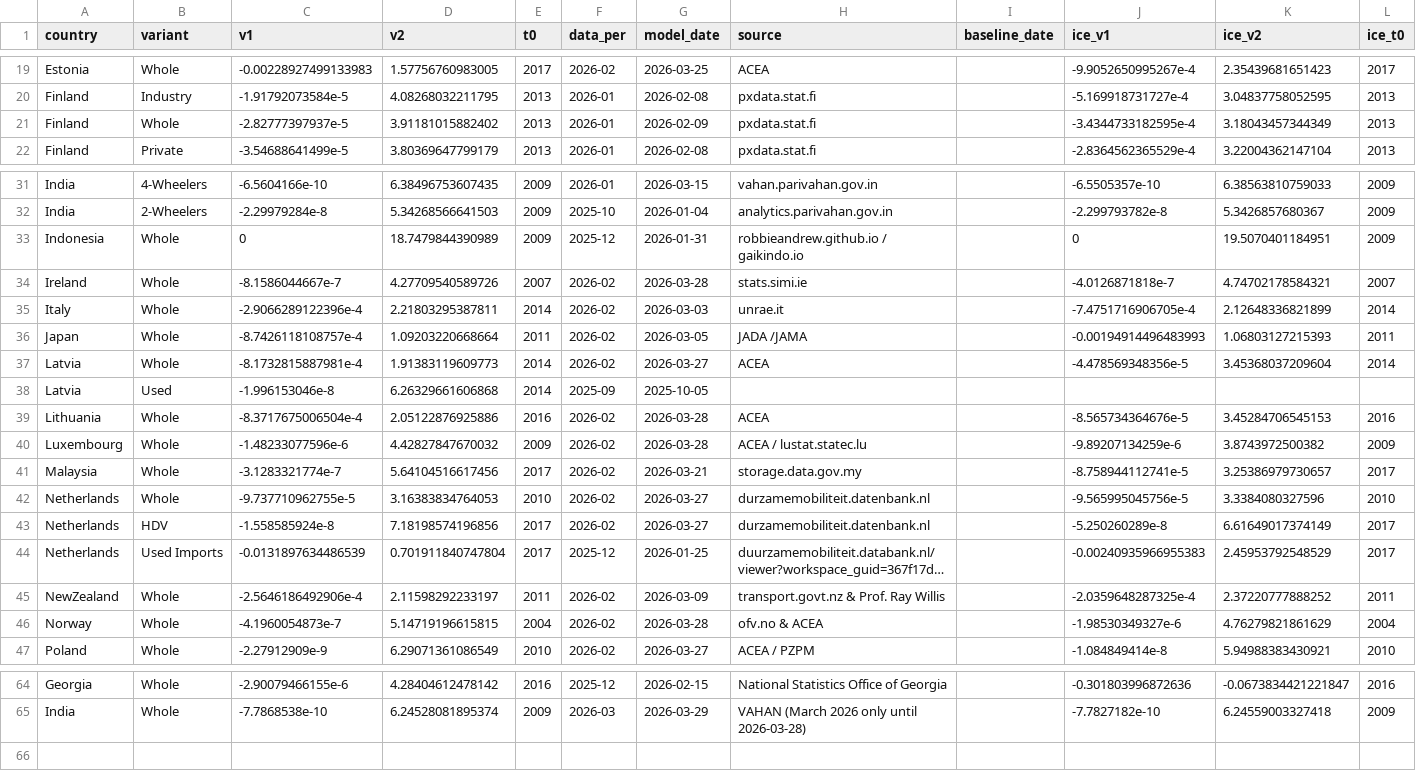
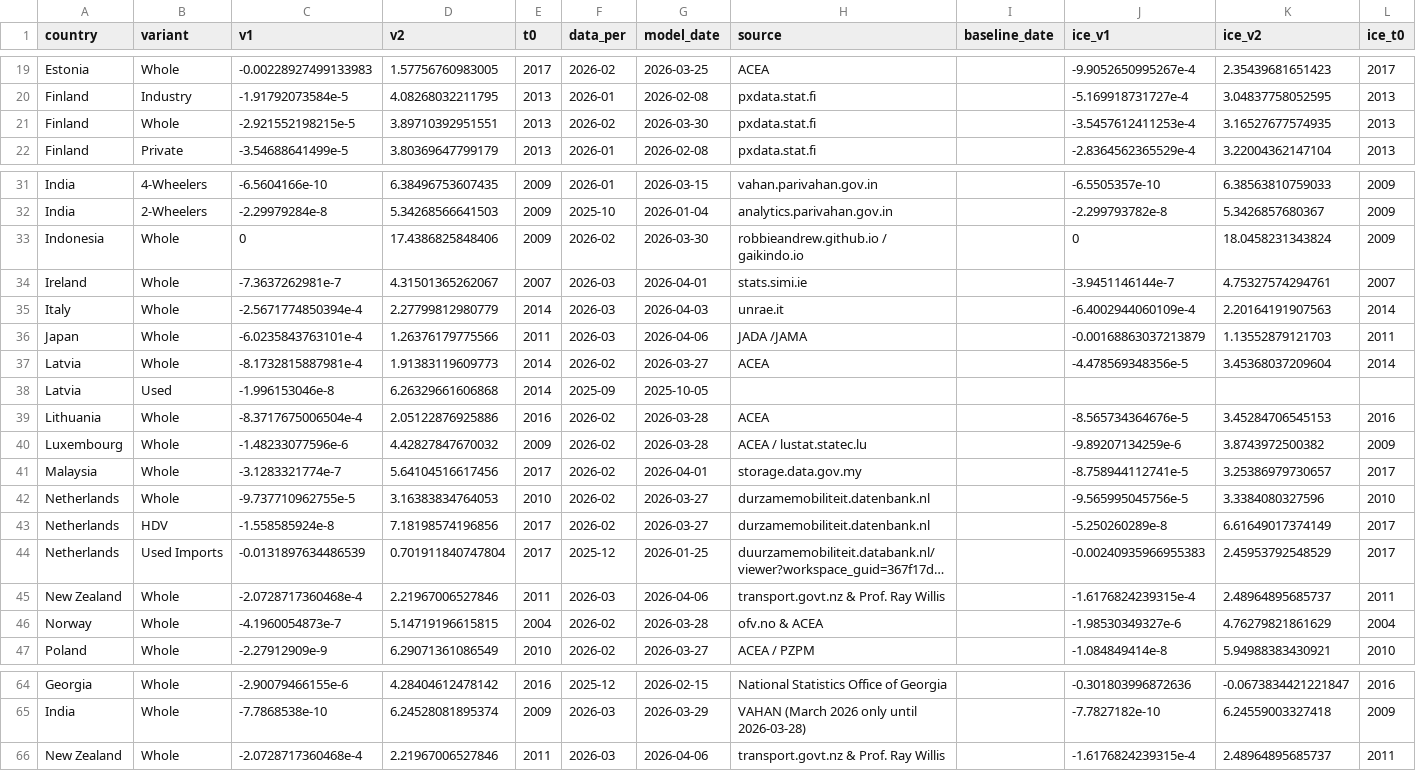
Before and after one commit to LeRaffl/Gallery-TEST, a CSV file: params.csv, drawn as a sheet; only a part is shown, gaps mark what is left out; long unchanged cells end in …; the diff covers the shown part only; the diff names each change by its address in the sheet, - before the commit and + after, or states it on an @@ line.

```diff
--- a/params.csv
+++ b/params.csv
-C21 (v1): -2.82777397937e-5
+C21 (v1): -2.921552198215e-5
-D21 (v2): 3.91181015882402
+D21 (v2): 3.89710392951551
-F21 (data_per): 2026-01
+F21 (data_per): 2026-02
-G21 (model_date): 2026-02-09
+G21 (model_date): 2026-03-30
-J21 (ice_v1): -3.4344733182595e-4
+J21 (ice_v1): -3.5457612411253e-4
-K21 (ice_v2): 3.18043457344349
+K21 (ice_v2): 3.16527677574935
-D33 (v2): 18.7479844390989
+D33 (v2): 17.4386825848406
-F33 (data_per): 2025-12
+F33 (data_per): 2026-02
-G33 (model_date): 2026-01-31
+G33 (model_date): 2026-03-30
-K33 (ice_v2): 19.5070401184951
+K33 (ice_v2): 18.0458231343824
-C34 (v1): -8.1586044667e-7
+C34 (v1): -7.3637262981e-7
-D34 (v2): 4.27709540589726
+D34 (v2): 4.31501365262067
-F34:F36 (data_per): 2026-02
+F34:F36 (data_per): 2026-03
-G34 (model_date): 2026-03-28
+G34 (model_date): 2026-04-01
-J34 (ice_v1): -4.0126871818e-7
+J34 (ice_v1): -3.9451146144e-7
-K34 (ice_v2): 4.74702178584321
+K34 (ice_v2): 4.75327574294761
-C35 (v1): -2.9066289122396e-4
+C35 (v1): -2.5671774850394e-4
-D35 (v2): 2.21803295387811
+D35 (v2): 2.27799812980779
-G35 (model_date): 2026-03-03
+G35 (model_date): 2026-04-03
-J35 (ice_v1): -7.4751716906705e-4
+J35 (ice_v1): -6.4002944060109e-4
-K35 (ice_v2): 2.12648336821899
+K35 (ice_v2): 2.20164191907563
-C36 (v1): -8.7426118108757e-4
+C36 (v1): -6.0235843763101e-4
-D36 (v2): 1.09203220668664
+D36 (v2): 1.26376179775566
-G36 (model_date): 2026-03-05
+G36 (model_date): 2026-04-06
-J36 (ice_v1): -0.00194914496483993
+J36 (ice_v1): -0.00168863037213879
-K36 (ice_v2): 1.06803127215393
+K36 (ice_v2): 1.13552879121703
-G41 (model_date): 2026-03-21
+G41 (model_date): 2026-04-01
-A45 (country): NewZealand
+A45 (country): New Zealand
-C45 (v1): -2.5646186492906e-4
+C45 (v1): -2.0728717360468e-4
-D45 (v2): 2.11598292233197
+D45 (v2): 2.21967006527846
-F45 (data_per): 2026-02
+F45 (data_per): 2026-03
-G45 (model_date): 2026-03-09
+G45 (model_date): 2026-04-06
-J45 (ice_v1): -2.0359648287325e-4
+J45 (ice_v1): -1.6176824239315e-4
-K45 (ice_v2): 2.37220777888252
+K45 (ice_v2): 2.48964895685737
+row 66: New Zealand | Whole | -2.0728717360468e-4 | 2.21967006527846 | 2011 | 2026-03 | 2026-04-06 | transport.govt.nz & Prof. Ray Willis |  | -1.6176824239315e-4 | 2.48964895685737 | 2011
```
Also changed, not shown: 6 edited cells elsewhere in this file, fleet/fleet_initial.csv, 1 other file.
